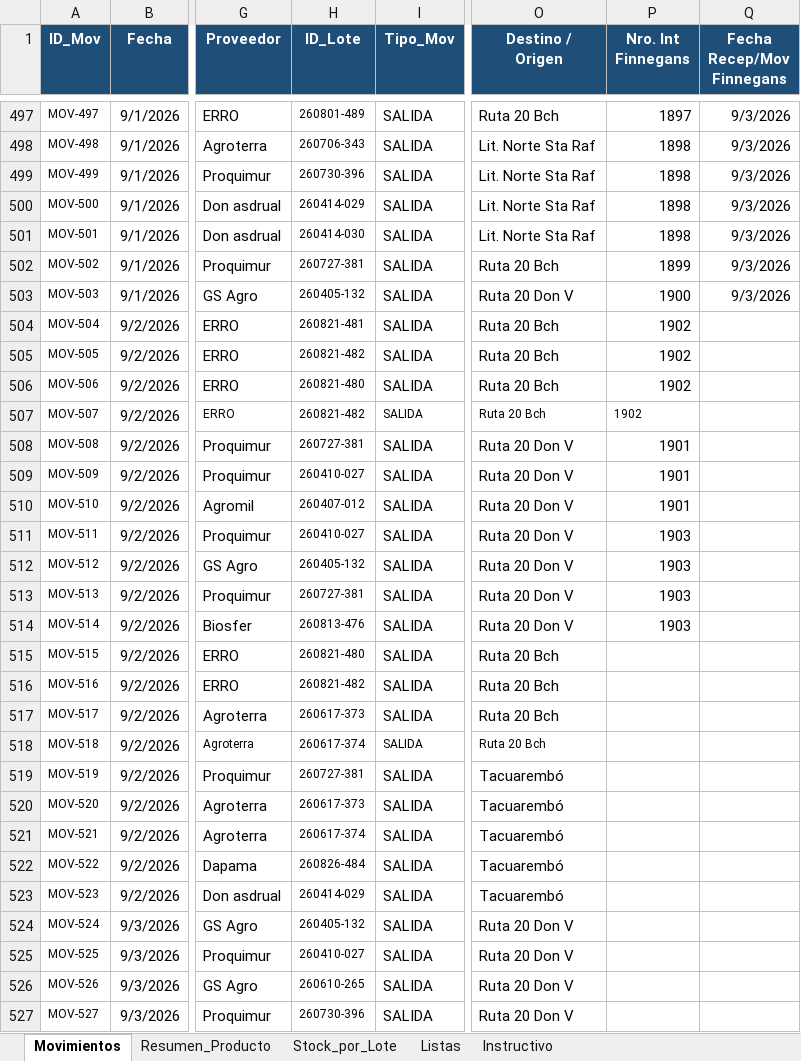
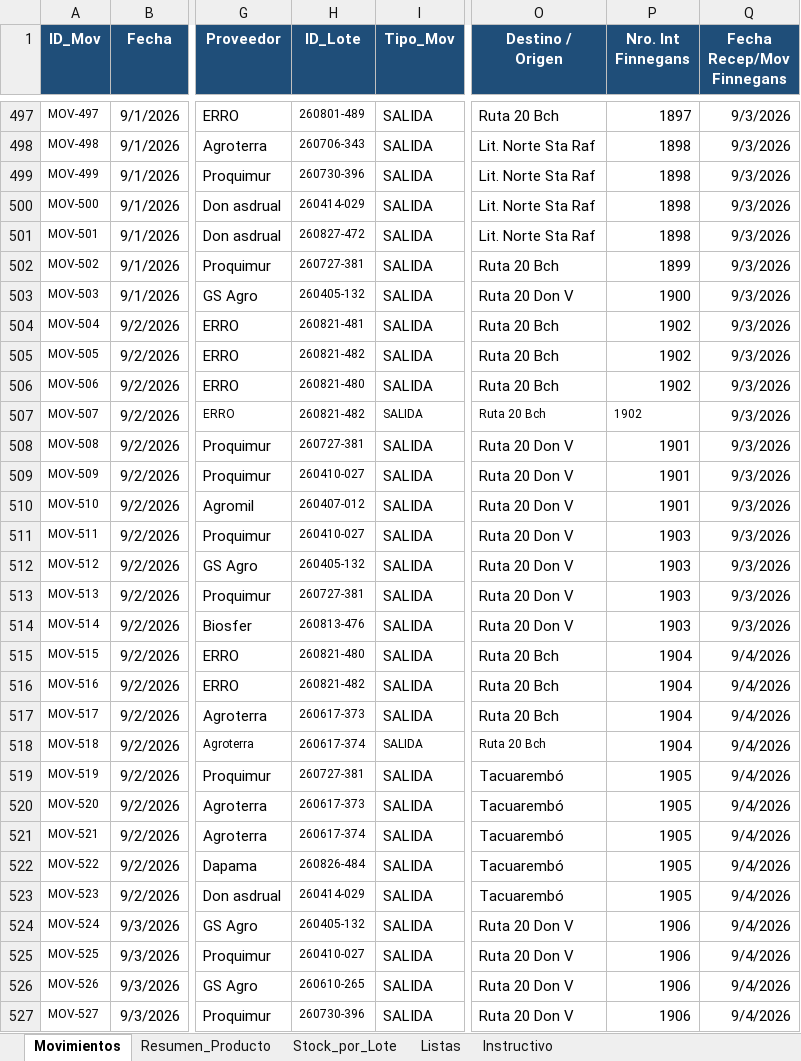
Before and after one commit to CeibosGroup/stock-galpon-hub, an Excel workbook: movimientos.xlsx, sheet Movimientos, drawn as a sheet; only a part is shown, gaps mark what is left out; values as stored, in another font and other column widths than the file's, no borders; conditional formats and table styles not drawn; the diff covers the shown part only; the diff names each change by its address in the sheet, - before the commit and + after, or states it on an @@ line.

Commit message:
Add files via upload

```diff
--- a/movimientos.xlsx (sheet Movimientos)
+++ b/movimientos.xlsx (sheet Movimientos)
-H501 (ID_Lote): 260414-030
+H501 (ID_Lote): 260827-472
-Q504:Q514 (Fecha Recep/Mov Finnegans): (empty)
+Q504:Q514 (Fecha Recep/Mov Finnegans): 9/3/2026
-P515:P518 (Nro. Int Finnegans): (empty)
+P515:P518 (Nro. Int Finnegans): 1904
-Q515:Q527 (Fecha Recep/Mov Finnegans): (empty)
+Q515:Q527 (Fecha Recep/Mov Finnegans): 9/4/2026
-P519:P523 (Nro. Int Finnegans): (empty)
+P519:P523 (Nro. Int Finnegans): 1905
-P524:P527 (Nro. Int Finnegans): (empty)
+P524:P527 (Nro. Int Finnegans): 1906
```
Also changed, not shown: 707 edited cells elsewhere in this sheet, sheet Stock_por_Lote, sheet Resumen_Producto, hidden cells.
